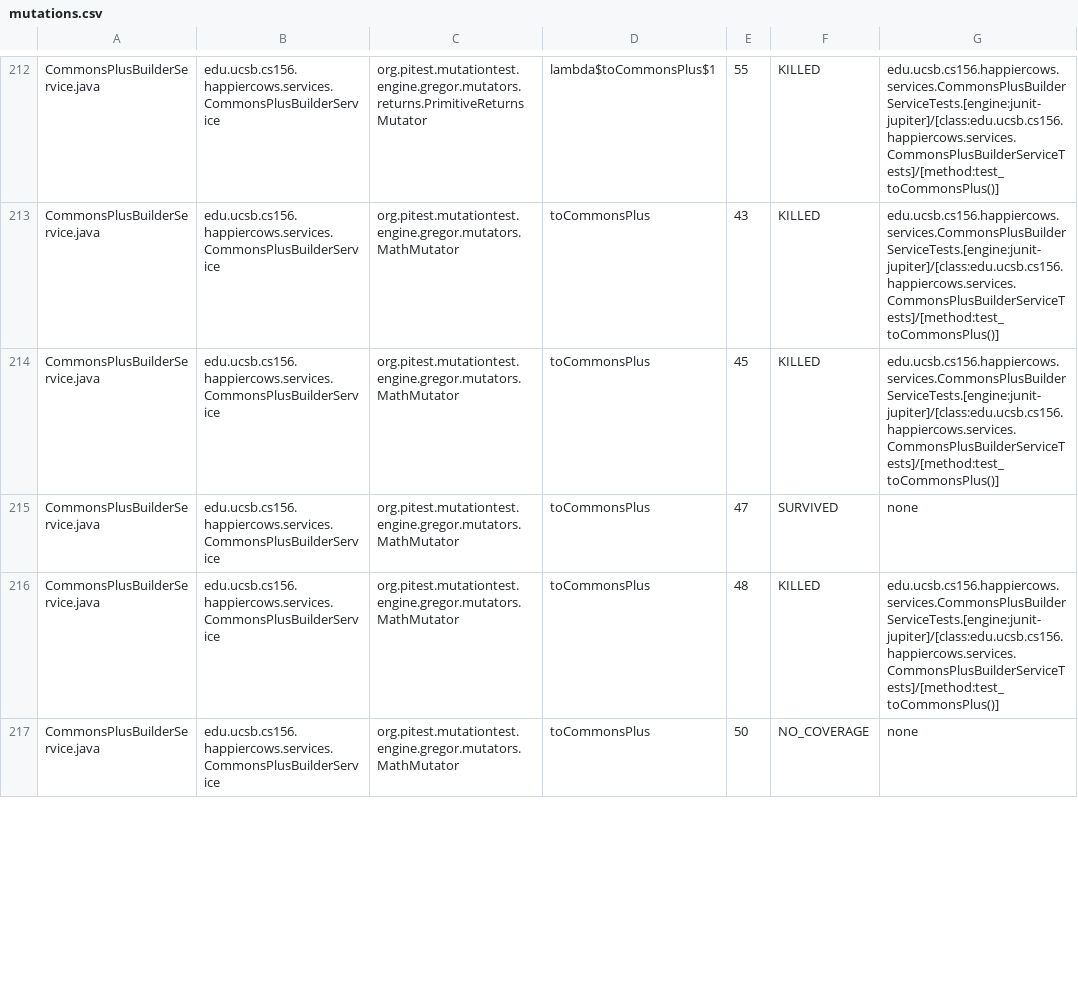
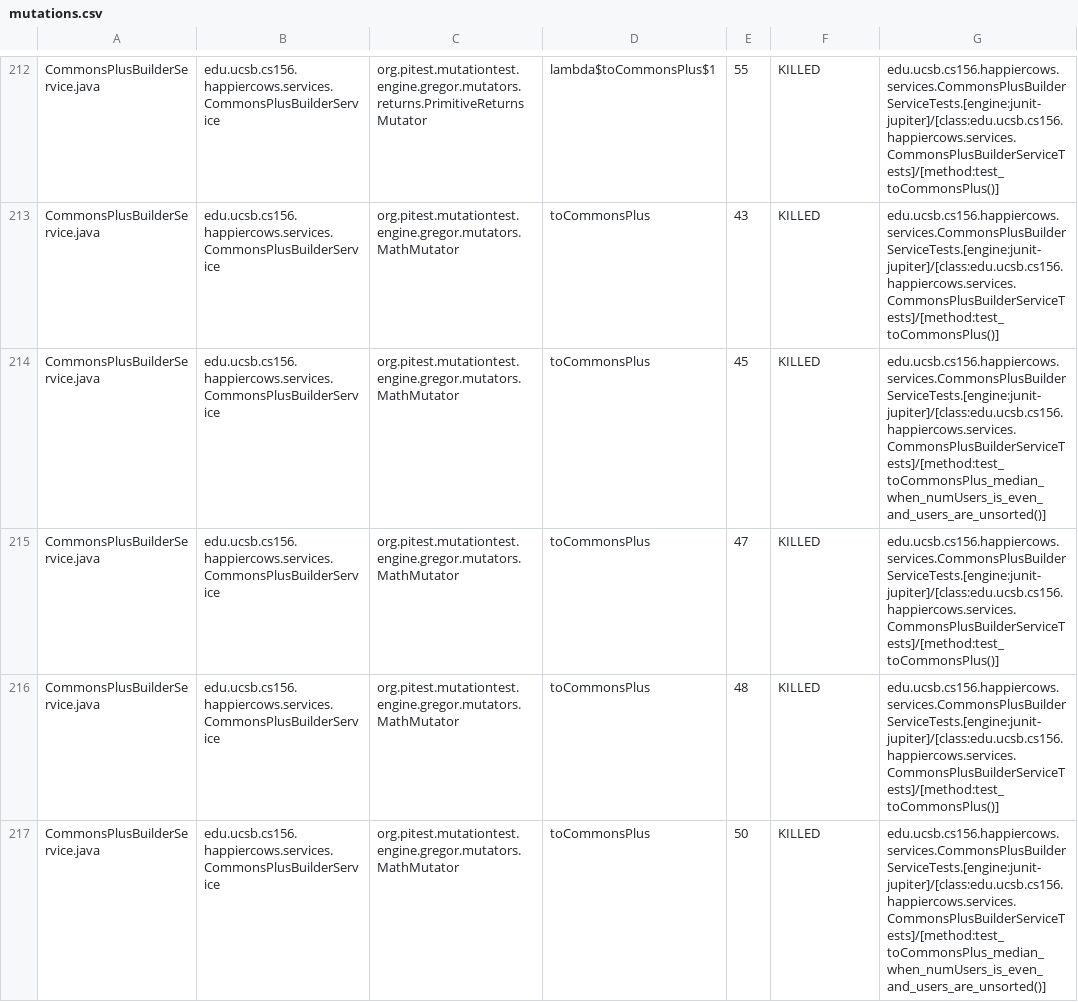
Before and after one commit to ucsb-cs156/proj-happycows, a CSV file: prs/236/pitest/mutations.csv, drawn as a sheet; only a part is shown, gaps mark what is left out; the diff covers the shown part only.

Commit message:
Deploying to gh-pages from @ ucsb-cs156/proj-happycows@9d2b1d3512f6576094d03738f95562025916bff1 🚀

```diff
--- a/prs/236/pitest/mutations.csv
+++ b/prs/236/pitest/mutations.csv
@@ -213,5 +213,5 @@ CommonsPlusBuilderService.java,edu.ucsb.cs156.happiercows.services.CommonsPlusBu
 CommonsPlusBuilderService.java,edu.ucsb.cs156.happiercows.services.CommonsPlusBuilderService,org.pitest.mutationtest.engine.gregor.mutators.MathMutator,toCommonsPlus,43,KILLED,edu.ucsb.cs156.happiercows.services.CommonsPlusBuilderServiceTests.[engine:junit-jupiter]/[class:edu.ucsb.cs156.happiercows.services.CommonsPlusBuilderServiceTests]/[method:test_toCommonsPlus()]
-CommonsPlusBuilderService.java,edu.ucsb.cs156.happiercows.services.CommonsPlusBuilderService,org.pitest.mutationtest.engine.gregor.mutators.MathMutator,toCommonsPlus,45,KILLED,edu.ucsb.cs156.happiercows.services.CommonsPlusBuilderServiceTests.[engine:junit-jupiter]/[class:edu.ucsb.cs156.happiercows.services.CommonsPlusBuilderServiceTests]/[method:test_toCommonsPlus()]
-CommonsPlusBuilderService.java,edu.ucsb.cs156.happiercows.services.CommonsPlusBuilderService,org.pitest.mutationtest.engine.gregor.mutators.MathMutator,toCommonsPlus,47,SURVIVED,none
+CommonsPlusBuilderService.java,edu.ucsb.cs156.happiercows.services.CommonsPlusBuilderService,org.pitest.mutationtest.engine.gregor.mutators.MathMutator,toCommonsPlus,45,KILLED,edu.ucsb.cs156.happiercows.services.CommonsPlusBuilderServiceTests.[engine:junit-jupiter]/[class:edu.ucsb.cs156.happiercows.services.CommonsPlusBuilderServiceTests]/[method:test_toCommonsPlus_median_when_numUsers_is_even_and_users_are_unsorted()]
+CommonsPlusBuilderService.java,edu.ucsb.cs156.happiercows.services.CommonsPlusBuilderService,org.pitest.mutationtest.engine.gregor.mutators.MathMutator,toCommonsPlus,47,KILLED,edu.ucsb.cs156.happiercows.services.CommonsPlusBuilderServiceTests.[engine:junit-jupiter]/[class:edu.ucsb.cs156.happiercows.services.CommonsPlusBuilderServiceTests]/[method:test_toCommonsPlus()]
 CommonsPlusBuilderService.java,edu.ucsb.cs156.happiercows.services.CommonsPlusBuilderService,org.pitest.mutationtest.engine.gregor.mutators.MathMutator,toCommonsPlus,48,KILLED,edu.ucsb.cs156.happiercows.services.CommonsPlusBuilderServiceTests.[engine:junit-jupiter]/[class:edu.ucsb.cs156.happiercows.services.CommonsPlusBuilderServiceTests]/[method:test_toCommonsPlus()]
-CommonsPlusBuilderService.java,edu.ucsb.cs156.happiercows.services.CommonsPlusBuilderService,org.pitest.mutationtest.engine.gregor.mutators.MathMutator,toCommonsPlus,50,NO_COVERAGE,none
+CommonsPlusBuilderService.java,edu.ucsb.cs156.happiercows.services.CommonsPlusBuilderService,org.pitest.mutationtest.engine.gregor.mutators.MathMutator,toCommonsPlus,50,KILLED,edu.ucsb.cs156.happiercows.services.CommonsPlusBuilderServiceTests.[engine:junit-jupiter]/[class:edu.ucsb.cs156.happiercows.services.CommonsPlusBuilderServiceTests]/[method:test_toCommonsPlus_median_when_numUsers_is_even_and_users_are_unsorted()]
```
Also changed, not shown: 48 edited cells elsewhere in this file, 55 other files.
